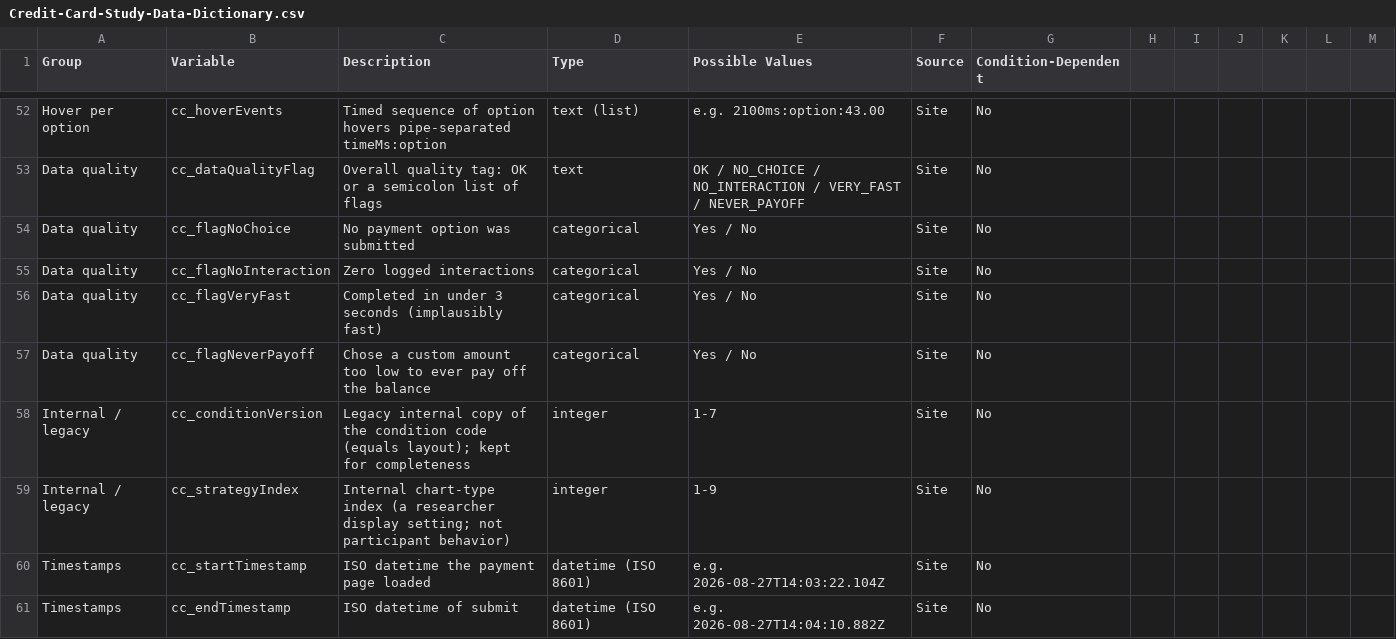
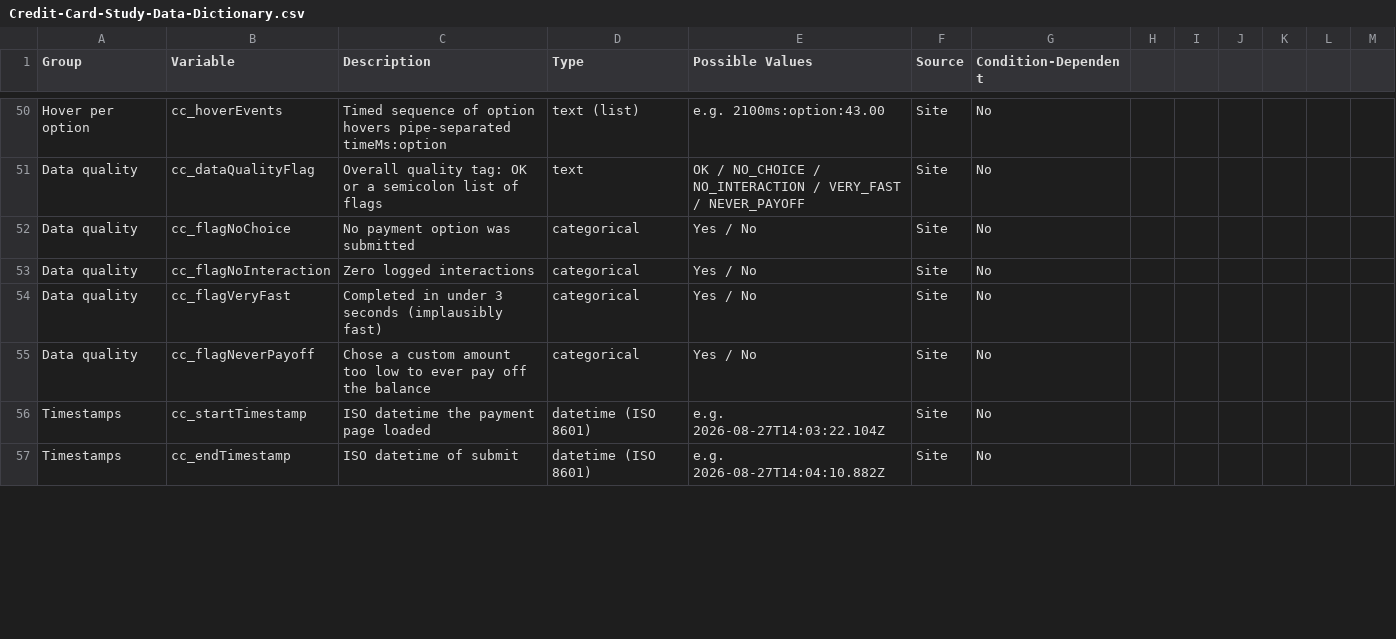
Before and after one commit to BC-Zhao-Salisbury-Lab/credit-card-study-min-practice, a CSV file: Credit-Card-Study-Data-Dictionary.csv, drawn as a sheet; only a part is shown, gaps mark what is left out; the diff covers the shown part only.

```diff
--- a/Credit-Card-Study-Data-Dictionary.csv
+++ b/Credit-Card-Study-Data-Dictionary.csv
@@ -57,4 +55,2 @@ Data quality,cc_flagVeryFast,Completed in under 3 seconds (implausibly fast),cat
 Data quality,cc_flagNeverPayoff,Chose a custom amount too low to ever pay off the balance,categorical,Yes / No,Site,No
-Internal / legacy,cc_conditionVersion,Legacy internal copy of the condition code (equals layout); kept for completeness,integer,1-7,Site,No
-Internal / legacy,cc_strategyIndex,Internal chart-type index (a researcher display setting; not participant behavior),integer,1-9,Site,No
 Timestamps,cc_startTimestamp,ISO datetime the payment page loaded,datetime (ISO 8601),e.g. 2026-08-27T14:03:22.104Z,Site,No
```
Also changed, not shown: 2 removed rows and 2 edited cells elsewhere in this file, Column-Labels.csv, 3 other files.
